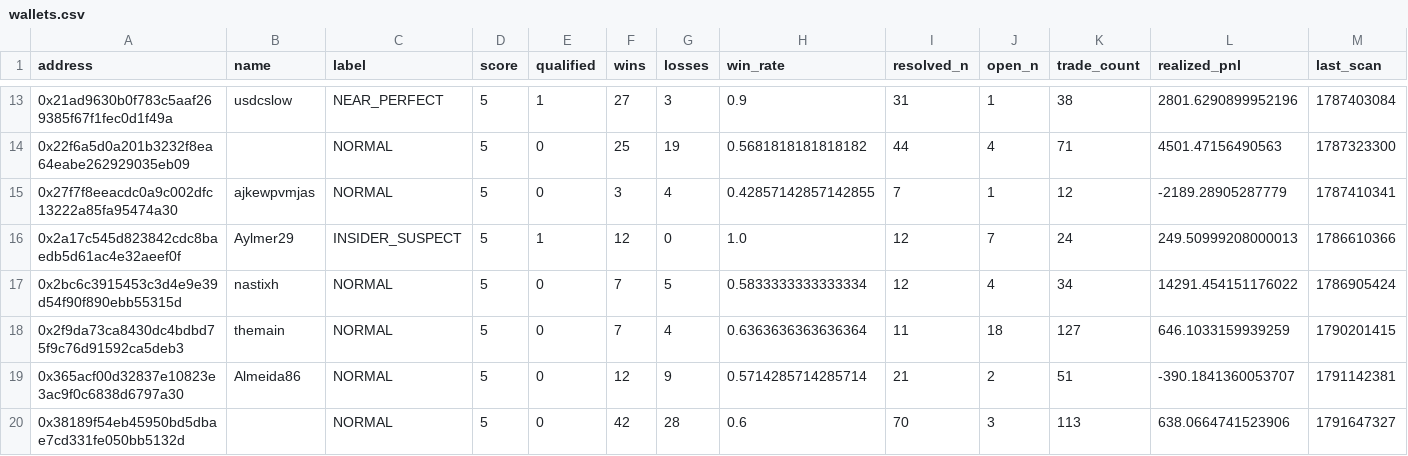
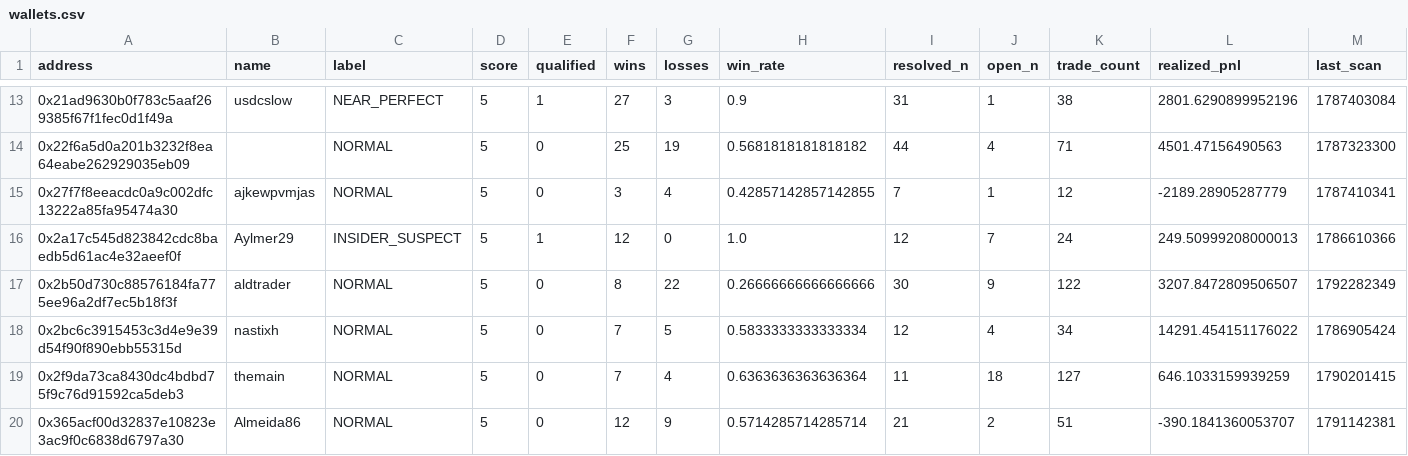
Before and after one commit to sophie-nguyenthuthuy/polycopy, a CSV file: data/wallets.csv, drawn as a sheet; only a part is shown, gaps mark what is left out; the shorter side is filled out with more unchanged rows; rows hold the shown columns only; the diff covers the shown part only; the diff names each change by its address in the sheet, - before the commit and + after, or states it on an @@ line.

```diff
--- a/data/wallets.csv
+++ b/data/wallets.csv
+row 17: 0x2b50d730c88576184fa775ee96a2df7ec5b18f3f | aldtrader | NORMAL | 5 | 0 | 8 | 22 | 0.26666666666666666 | 30 | 9 | 122 | 3207.8472809506507 | 1792282349
```
Also changed, not shown: 5 added rows and 21 edited cells elsewhere in this file, 4 other files.
